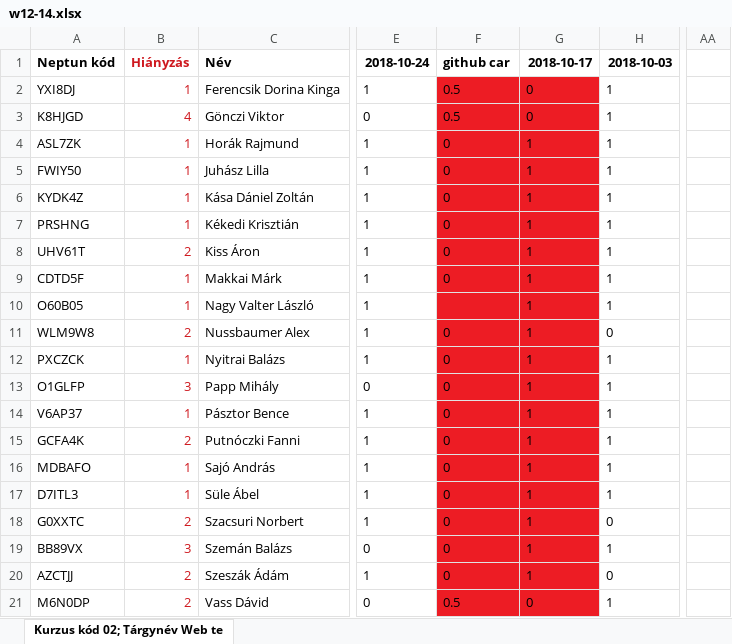
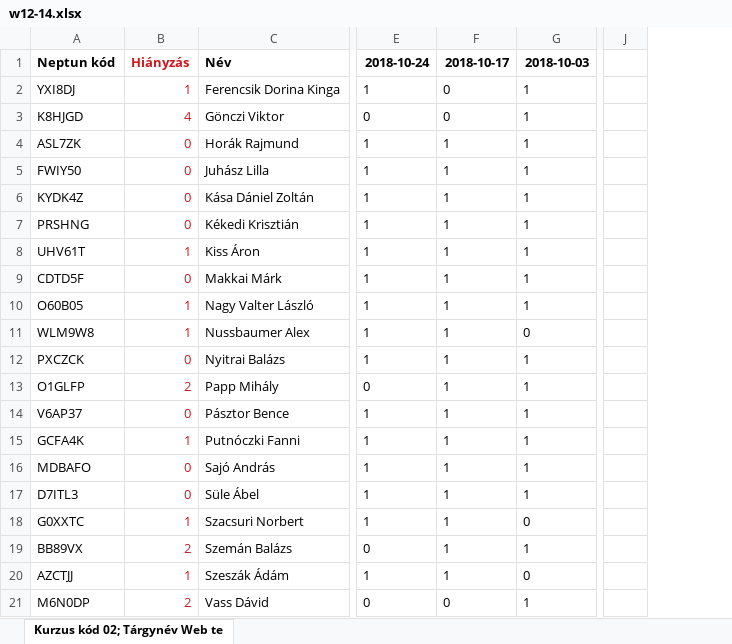
Before and after one commit to iasatan/uniWebtech1, an Excel workbook: Attendance/w12-14.xlsx, sheet Kurzus kód 02; Tárgynév Web te, drawn as a sheet; only a part is shown, gaps mark what is left out; values as stored, in another font and other column widths than the file's, no borders; removed rows and columns are numbered as before the commit, all else as after; the diff names each change by its address in the sheet, - before the commit and + after, or states it on an @@ line.

Commit message:
attendance updated

```diff
--- a/Attendance/w12-14.xlsx (sheet Kurzus kód 02; Tárgynév Web te)
+++ b/Attendance/w12-14.xlsx (sheet Kurzus kód 02; Tárgynév Web te)
-column F, rows 1-21: github car | 0.5 | 0.5 | 0 | 0 | 0 | 0 | 0 | 0 |  | 0 | 0 | 0 | 0 | 0 | 0 | 0 | 0 | 0 | 0 | 0.5
+column J, empty
@@ column AA hidden, empty @@
-F2:F21 fill: #ED1C24
+F2:F21 fill: none
-B4:B7: 1
+B4:B7: 0
-B8: 2
+B8: 1
-B9: 1
+B9: 0
-B11: 2
+B11: 1
-B12: 1
+B12: 0
-B13: 3
+B13: 2
-B14: 1
+B14: 0
-B15: 2
+B15: 1
-B16:B17: 1
+B16:B17: 0
-B18: 2
+B18: 1
-B19: 3
+B19: 2
-B20: 2
+B20: 1
```
Also changed, not shown: formulas that keep their value, Attendance/f810.xlsx, Attendance/t1214.xlsx, 1 other file.
